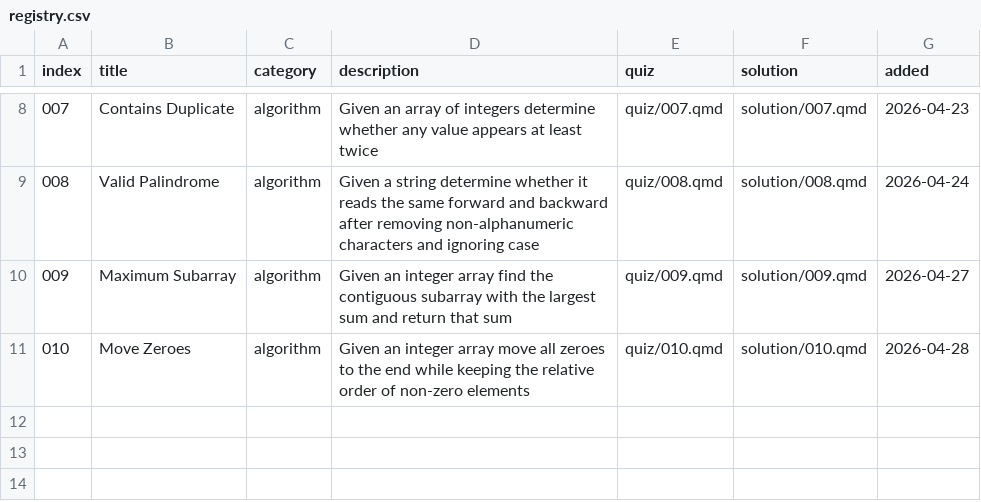
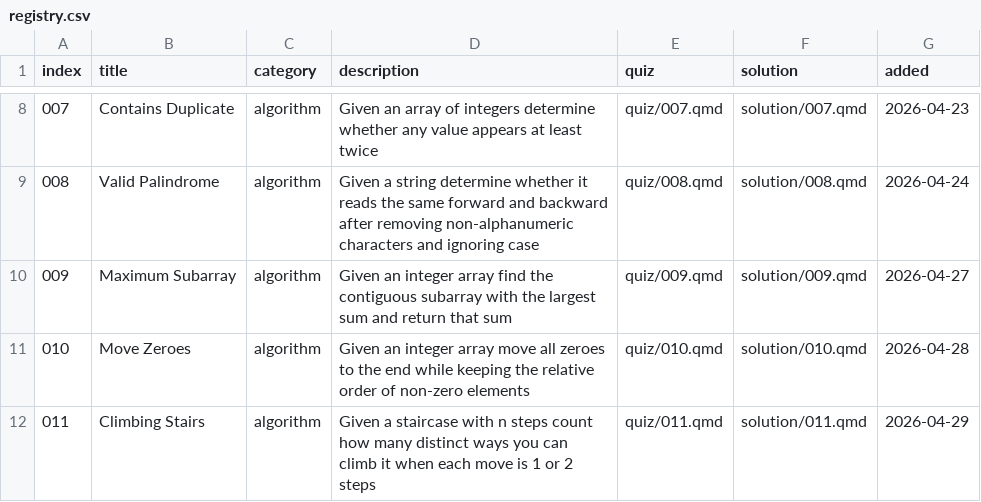
Before and after one commit to evanbio/kata, a CSV file: registry.csv, drawn as a sheet; only a part is shown, gaps mark what is left out; the diff names each change by its address in the sheet, - before the commit and + after, or states it on an @@ line.

Commit message:
feat: add climbing stairs kata

```diff
--- a/registry.csv
+++ b/registry.csv
+row 12: 011 | Climbing Stairs | algorithm | Given a staircase with n steps count how many distinct ways you can climb it when each move is 1 or 2 steps | quiz/011.qmd | solution/011.qmd | 2026-04-29
```
Also changed, not shown: 3 other files.
